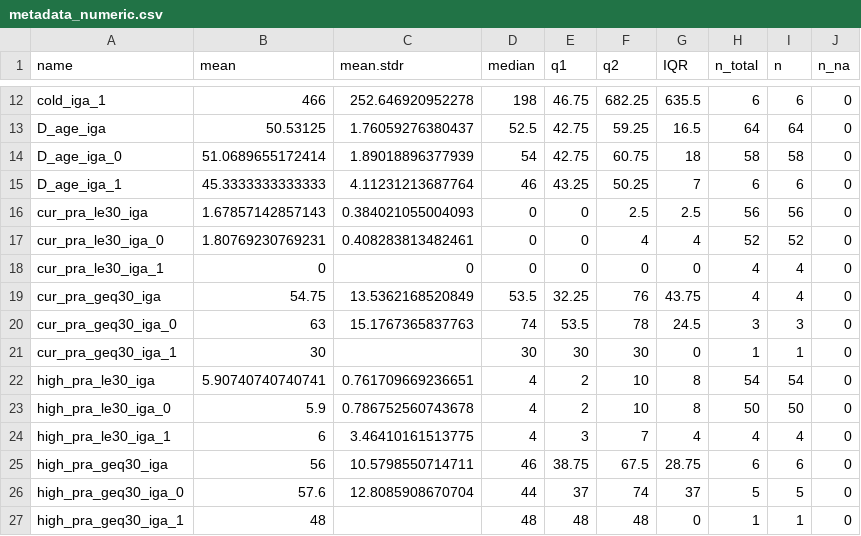
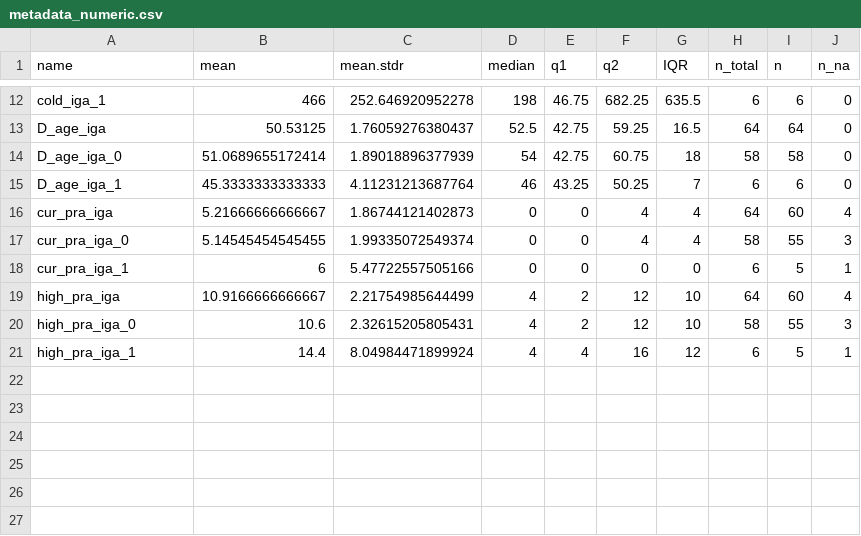
Before and after one commit to mms1410/LDA_NTX-IGA, a CSV file: assets/csv/metadata_numeric.csv, drawn as a sheet; only a part is shown, gaps mark what is left out; removed rows and columns are numbered as before the commit, all else as after; the diff names each change by its address in the sheet, - before the commit and + after, or states it on an @@ line.

```diff
--- a/assets/csv/metadata_numeric.csv
+++ b/assets/csv/metadata_numeric.csv
-row 16: cur_pra_le30_iga | 1.67857142857143 | 0.384021055004093 | 0 | 0 | 2.5 | 2.5 | 56 | 56 | 0
-row 17: cur_pra_le30_iga_0 | 1.80769230769231 | 0.408283813482461 | 0 | 0 | 4 | 4 | 52 | 52 | 0
-row 18: cur_pra_le30_iga_1 | 0 | 0 | 0 | 0 | 0 | 0 | 4 | 4 | 0
-row 19: cur_pra_geq30_iga | 54.75 | 13.5362168520849 | 53.5 | 32.25 | 76 | 43.75 | 4 | 4 | 0
-row 20: cur_pra_geq30_iga_0 | 63 | 15.1767365837763 | 74 | 53.5 | 78 | 24.5 | 3 | 3 | 0
-row 21: cur_pra_geq30_iga_1 | 30 |  | 30 | 30 | 30 | 0 | 1 | 1 | 0
-row 22: high_pra_le30_iga | 5.90740740740741 | 0.761709669236651 | 4 | 2 | 10 | 8 | 54 | 54 | 0
-row 23: high_pra_le30_iga_0 | 5.9 | 0.786752560743678 | 4 | 2 | 10 | 8 | 50 | 50 | 0
-row 24: high_pra_le30_iga_1 | 6 | 3.46410161513775 | 4 | 3 | 7 | 4 | 4 | 4 | 0
-row 25: high_pra_geq30_iga | 56 | 10.5798550714711 | 46 | 38.75 | 67.5 | 28.75 | 6 | 6 | 0
-row 26: high_pra_geq30_iga_0 | 57.6 | 12.8085908670704 | 44 | 37 | 74 | 37 | 5 | 5 | 0
-row 27: high_pra_geq30_iga_1 | 48 |  | 48 | 48 | 48 | 0 | 1 | 1 | 0
+row 16: cur_pra_iga | 5.21666666666667 | 1.86744121402873 | 0 | 0 | 4 | 4 | 64 | 60 | 4
+row 17: cur_pra_iga_0 | 5.14545454545455 | 1.99335072549374 | 0 | 0 | 4 | 4 | 58 | 55 | 3
+row 18: cur_pra_iga_1 | 6 | 5.47722557505166 | 0 | 0 | 0 | 0 | 6 | 5 | 1
+row 19: high_pra_iga | 10.9166666666667 | 2.21754985644499 | 4 | 2 | 12 | 10 | 64 | 60 | 4
+row 20: high_pra_iga_0 | 10.6 | 2.32615205805431 | 4 | 2 | 12 | 10 | 58 | 55 | 3
+row 21: high_pra_iga_1 | 14.4 | 8.04984471899924 | 4 | 4 | 16 | 12 | 6 | 5 | 1
```
Also changed, not shown: 40 other files.
